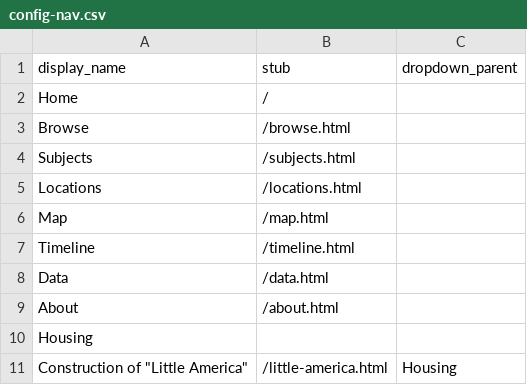
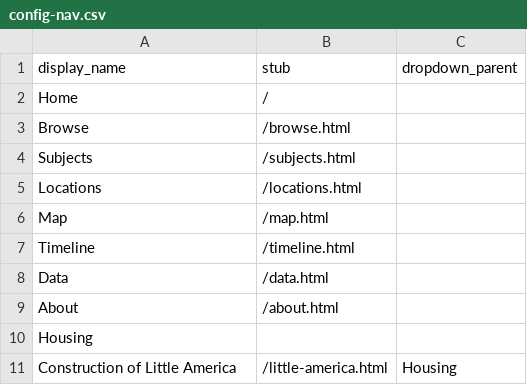
Before and after one commit to twhsu99/demo-exhibit, a CSV file: _data/config-nav.csv, drawn as a sheet.

Commit message:
Update config-nav.csv

```diff
--- a/_data/config-nav.csv
+++ b/_data/config-nav.csv
@@ -10,2 +10,2 @@ About,/about.html
 Housing,
-Construction of "Little America",/little-america.html,Housing
+Construction of Little America,/little-america.html,Housing
```
